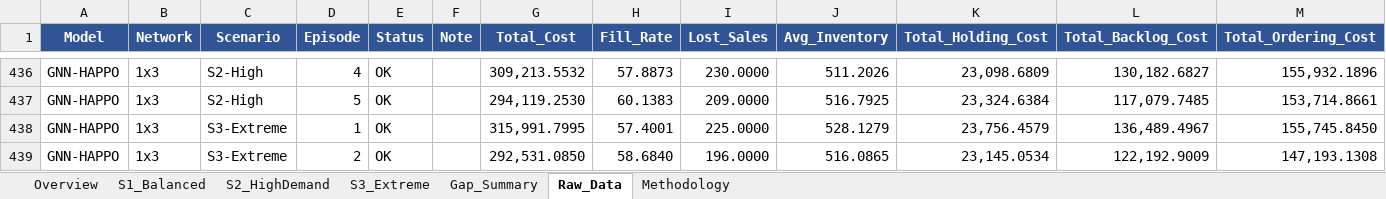
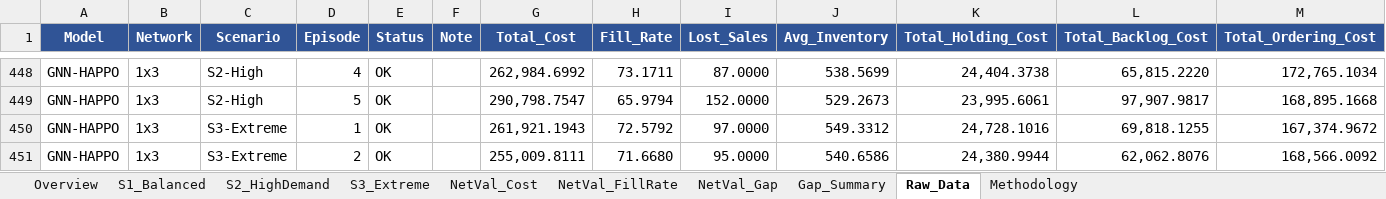
Before and after one commit to vuducthuanvdt2310/Thesis-MADRL, an Excel workbook: Network_Scenario_Benchmark.xlsx, sheet Raw_Data, drawn as a sheet; only a part is shown, gaps mark what is left out; values as stored, in another font and other column widths than the file's, no borders; addresses are those after the commit; the diff covers the shown part only; the diff names each change by its address in the sheet, - before the commit and + after, or states it on an @@ line.

```diff
--- a/Network_Scenario_Benchmark.xlsx (sheet Raw_Data)
+++ b/Network_Scenario_Benchmark.xlsx (sheet Raw_Data)
+sheet tab: NetVal_Cost
+sheet tab: NetVal_FillRate
+sheet tab: NetVal_Gap
-G448 (Total_Cost): 309,213.5532
+G448 (Total_Cost): 262,984.6992
-H448 (Fill_Rate): 57.8873
+H448 (Fill_Rate): 73.1711
-I448 (Lost_Sales): 230.0000
+I448 (Lost_Sales): 87.0000
-J448 (Avg_Inventory): 511.2026
+J448 (Avg_Inventory): 538.5699
-K448 (Total_Holding_Cost): 23,098.6809
+K448 (Total_Holding_Cost): 24,404.3738
-L448 (Total_Backlog_Cost): 130,182.6827
+L448 (Total_Backlog_Cost): 65,815.2220
-M448 (Total_Ordering_Cost): 155,932.1896
+M448 (Total_Ordering_Cost): 172,765.1034
-G449 (Total_Cost): 294,119.2530
+G449 (Total_Cost): 290,798.7547
-H449 (Fill_Rate): 60.1383
+H449 (Fill_Rate): 65.9794
-I449 (Lost_Sales): 209.0000
+I449 (Lost_Sales): 152.0000
-J449 (Avg_Inventory): 516.7925
+J449 (Avg_Inventory): 529.2673
-K449 (Total_Holding_Cost): 23,324.6384
+K449 (Total_Holding_Cost): 23,995.6061
-L449 (Total_Backlog_Cost): 117,079.7485
+L449 (Total_Backlog_Cost): 97,907.9817
-M449 (Total_Ordering_Cost): 153,714.8661
+M449 (Total_Ordering_Cost): 168,895.1668
-G450 (Total_Cost): 315,991.7995
+G450 (Total_Cost): 261,921.1943
-H450 (Fill_Rate): 57.4001
+H450 (Fill_Rate): 72.5792
-I450 (Lost_Sales): 225.0000
+I450 (Lost_Sales): 97.0000
-J450 (Avg_Inventory): 528.1279
+J450 (Avg_Inventory): 549.3312
-K450 (Total_Holding_Cost): 23,756.4579
+K450 (Total_Holding_Cost): 24,728.1016
-L450 (Total_Backlog_Cost): 136,489.4967
+L450 (Total_Backlog_Cost): 69,818.1255
-M450 (Total_Ordering_Cost): 155,745.8450
+M450 (Total_Ordering_Cost): 167,374.9672
-G451 (Total_Cost): 292,531.0850
+G451 (Total_Cost): 255,009.8111
-H451 (Fill_Rate): 58.6840
+H451 (Fill_Rate): 71.6680
-I451 (Lost_Sales): 196.0000
+I451 (Lost_Sales): 95.0000
-J451 (Avg_Inventory): 516.0865
+J451 (Avg_Inventory): 540.6586
-K451 (Total_Holding_Cost): 23,145.0534
+K451 (Total_Holding_Cost): 24,380.9944
-L451 (Total_Backlog_Cost): 122,192.9009
+L451 (Total_Backlog_Cost): 62,062.8076
-M451 (Total_Ordering_Cost): 147,193.1308
+M451 (Total_Ordering_Cost): 168,566.0092
```
Also changed, not shown: 15 added rows, 3 removed rows and 391 edited cells elsewhere in this sheet, sheet Gap_Summary, sheet S1_Balanced, sheet S3_Extreme, sheet S2_HighDemand, sheet Overview, 1 other file.
